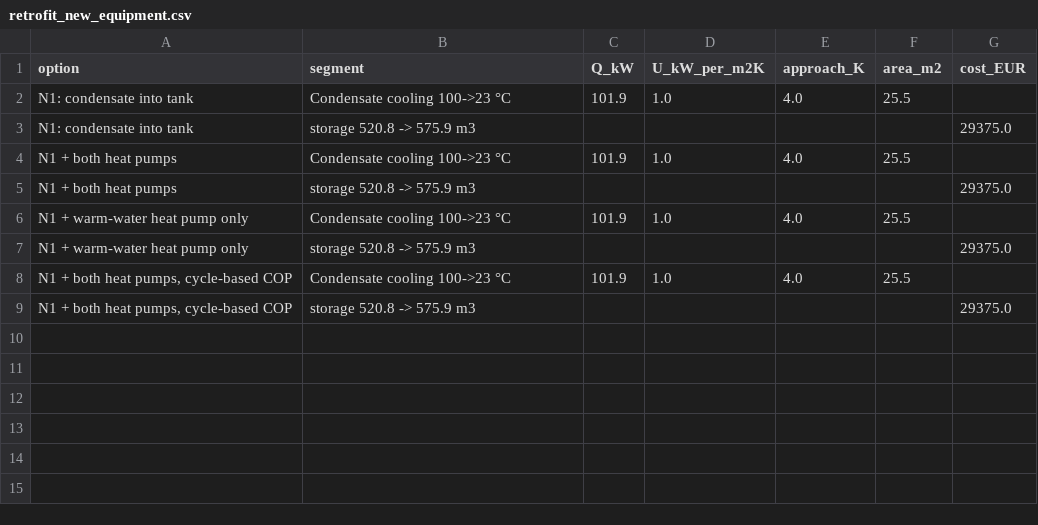
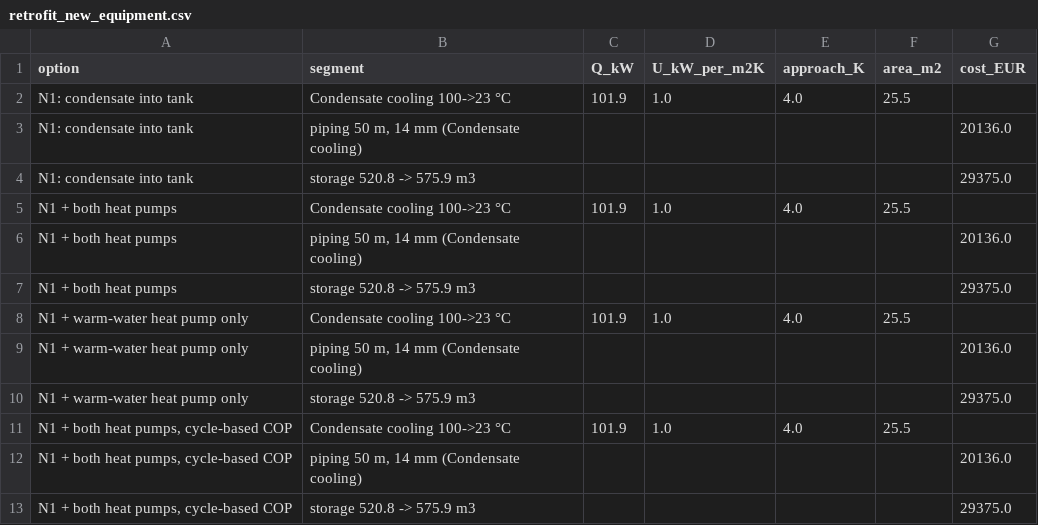
Before and after one commit to TheJohn01/Heatpump-Pinch, a CSV file: outputs/brewery/retrofit_new_equipment.csv, drawn as a sheet; the diff names each change by its address in the sheet, - before the commit and + after, or states it on an @@ line.

```diff
--- a/outputs/brewery/retrofit_new_equipment.csv
+++ b/outputs/brewery/retrofit_new_equipment.csv
+row 3: N1: condensate into tank | piping 50 m, 14 mm (Condensate cooling) |  |  |  |  | 20136.0
+row 6: N1 + both heat pumps | piping 50 m, 14 mm (Condensate cooling) |  |  |  |  | 20136.0
+row 9: N1 + warm-water heat pump only | piping 50 m, 14 mm (Condensate cooling) |  |  |  |  | 20136.0
+row 12: N1 + both heat pumps, cycle-based COP | piping 50 m, 14 mm (Condensate cooling) |  |  |  |  | 20136.0
```
Also changed, not shown: outputs/brewery/batch_check.csv, outputs/brewery/grass_roots_sensitivities.csv, 56 other files.
